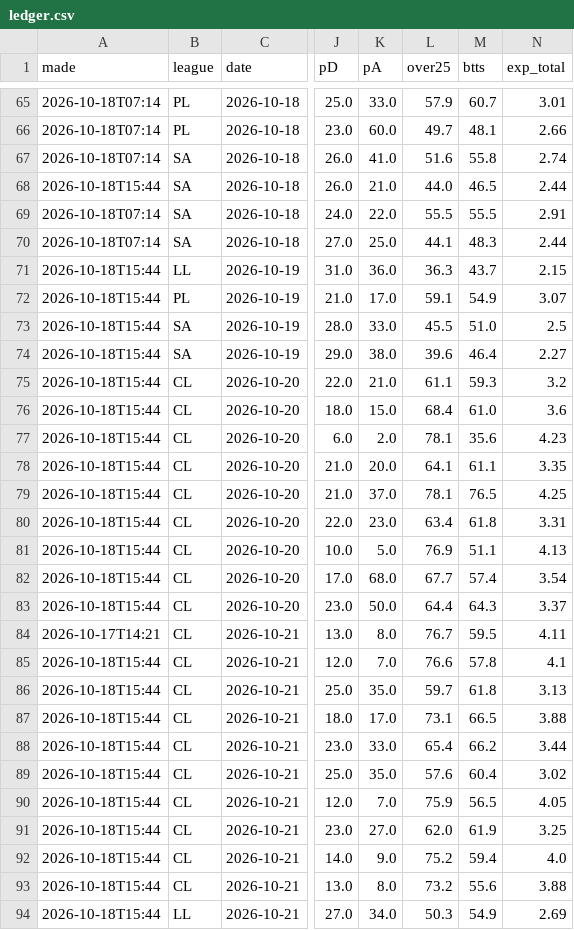
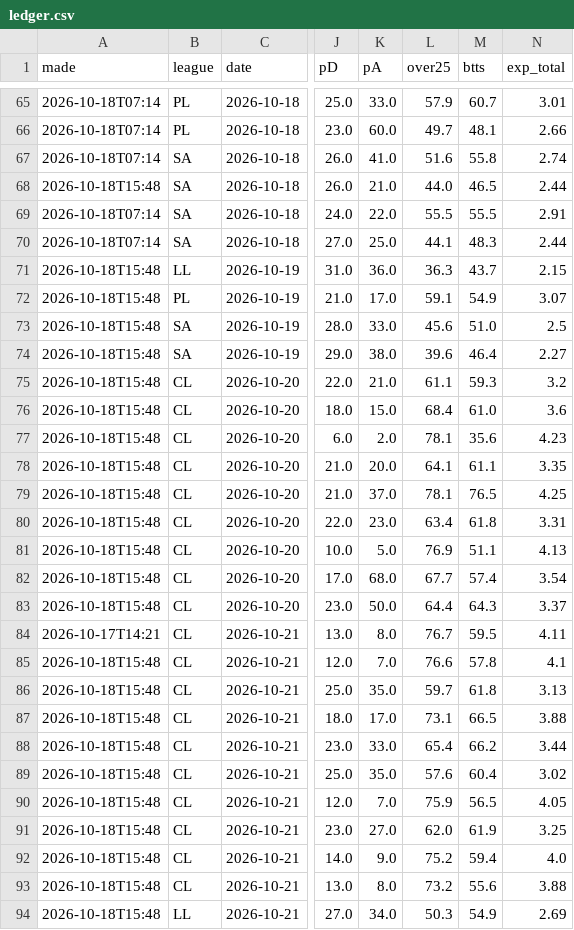
Before and after one commit to itzik200592-byte/score-oracle, a CSV file: data/ledger.csv, drawn as a sheet; only a part is shown, gaps mark what is left out; the diff covers the shown part only; the diff names each change by its address in the sheet, - before the commit and + after, or states it on an @@ line.

```diff
--- a/data/ledger.csv
+++ b/data/ledger.csv
-A68 (made): 2026-10-18T15:44
+A68 (made): 2026-10-18T15:48
-A71:A83 (made): 2026-10-18T15:44
+A71:A83 (made): 2026-10-18T15:48
-L73 (over25): 45.5
+L73 (over25): 45.6
-A85:A94 (made): 2026-10-18T15:44
+A85:A94 (made): 2026-10-18T15:48
```
Also changed, not shown: 122 edited cells elsewhere in this file, 2 other files.
